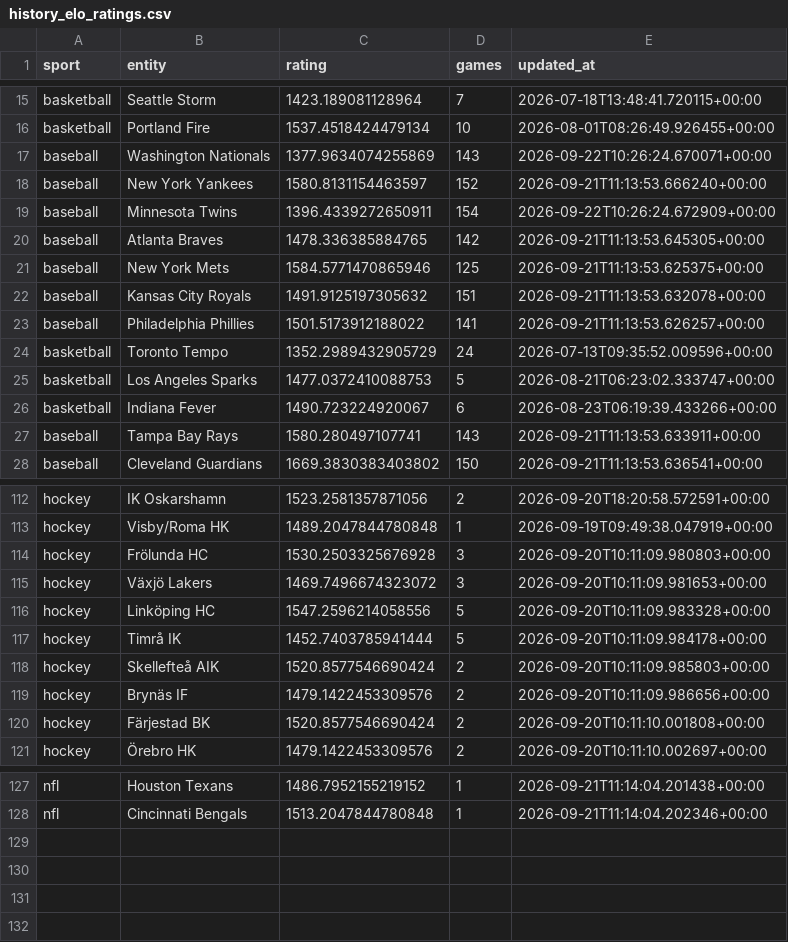
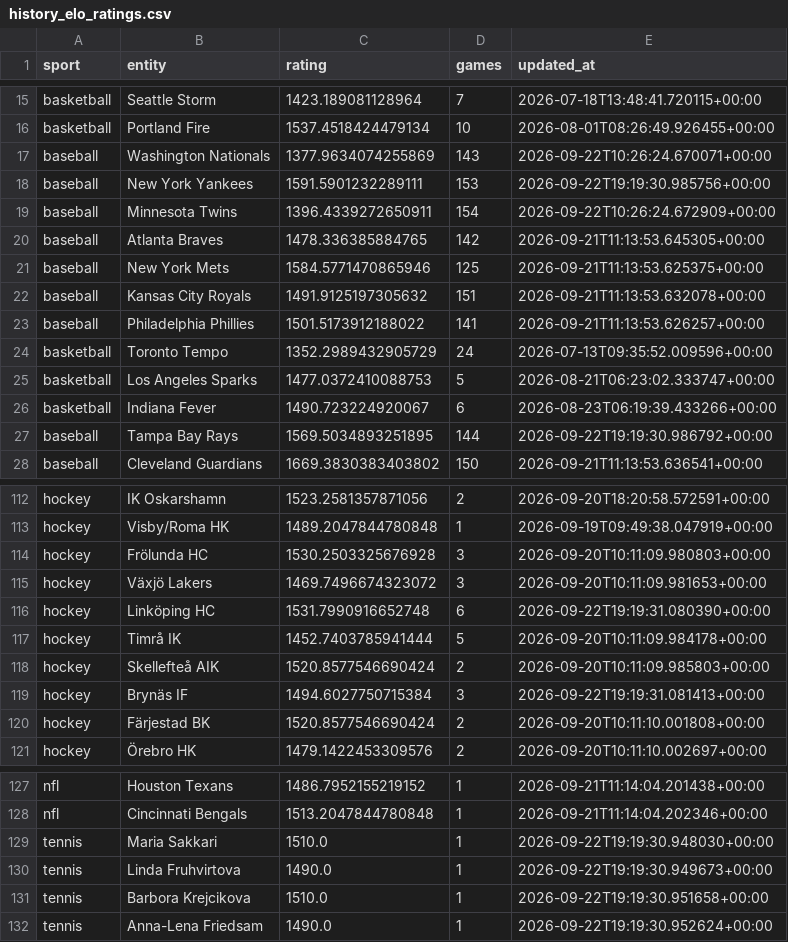
Before and after one commit to marianmatus73-dot/Futbal_dnes, a CSV file: exports/history_elo_ratings.csv, drawn as a sheet; only a part is shown, gaps mark what is left out.

```diff
--- a/exports/history_elo_ratings.csv
+++ b/exports/history_elo_ratings.csv
@@ -17,3 +17,3 @@ basketball,Portland Fire,1537.4518424479134,10,2026-08-01T08:26:49.926455+00:00
 baseball,Washington Nationals,1377.9634074255869,143,2026-09-22T10:26:24.670071+00:00
-baseball,New York Yankees,1580.8131154463597,152,2026-09-21T11:13:53.666240+00:00
+baseball,New York Yankees,1591.5901232289111,153,2026-09-22T19:19:30.985756+00:00
 baseball,Minnesota Twins,1396.4339272650911,154,2026-09-22T10:26:24.672909+00:00
@@ -26,3 +26,3 @@ basketball,Los Angeles Sparks,1477.0372410088753,5,2026-08-21T06:23:02.333747+00
 basketball,Indiana Fever,1490.723224920067,6,2026-08-23T06:19:39.433266+00:00
-baseball,Tampa Bay Rays,1580.280497107741,143,2026-09-21T11:13:53.633911+00:00
+baseball,Tampa Bay Rays,1569.5034893251895,144,2026-09-22T19:19:30.986792+00:00
 baseball,Cleveland Guardians,1669.3830383403802,150,2026-09-21T11:13:53.636541+00:00
@@ -115,6 +115,6 @@ hockey,Frölunda HC,1530.2503325676928,3,2026-09-20T10:11:09.980803+00:00
 hockey,Växjö Lakers,1469.7496674323072,3,2026-09-20T10:11:09.981653+00:00
-hockey,Linköping HC,1547.2596214058556,5,2026-09-20T10:11:09.983328+00:00
+hockey,Linköping HC,1531.7990916652748,6,2026-09-22T19:19:31.080390+00:00
 hockey,Timrå IK,1452.7403785941444,5,2026-09-20T10:11:09.984178+00:00
 hockey,Skellefteå AIK,1520.8577546690424,2,2026-09-20T10:11:09.985803+00:00
-hockey,Brynäs IF,1479.1422453309576,2,2026-09-20T10:11:09.986656+00:00
+hockey,Brynäs IF,1494.6027750715384,3,2026-09-22T19:19:31.081413+00:00
 hockey,Färjestad BK,1520.8577546690424,2,2026-09-20T10:11:10.001808+00:00
@@ -128 +128,5 @@ nfl,Houston Texans,1486.7952155219152,1,2026-09-21T11:14:04.201438+00:00
 nfl,Cincinnati Bengals,1513.2047844780848,1,2026-09-21T11:14:04.202346+00:00
+tennis,Maria Sakkari,1510.0,1,2026-09-22T19:19:30.948030+00:00
+tennis,Linda Fruhvirtova,1490.0,1,2026-09-22T19:19:30.949673+00:00
+tennis,Barbora Krejcikova,1510.0,1,2026-09-22T19:19:30.951658+00:00
+tennis,Anna-Lena Friedsam,1490.0,1,2026-09-22T19:19:30.952624+00:00
```
Also changed, not shown: exports/history_learning_observations.csv, exports/history_shadow_candidates.csv, 53 other files.
